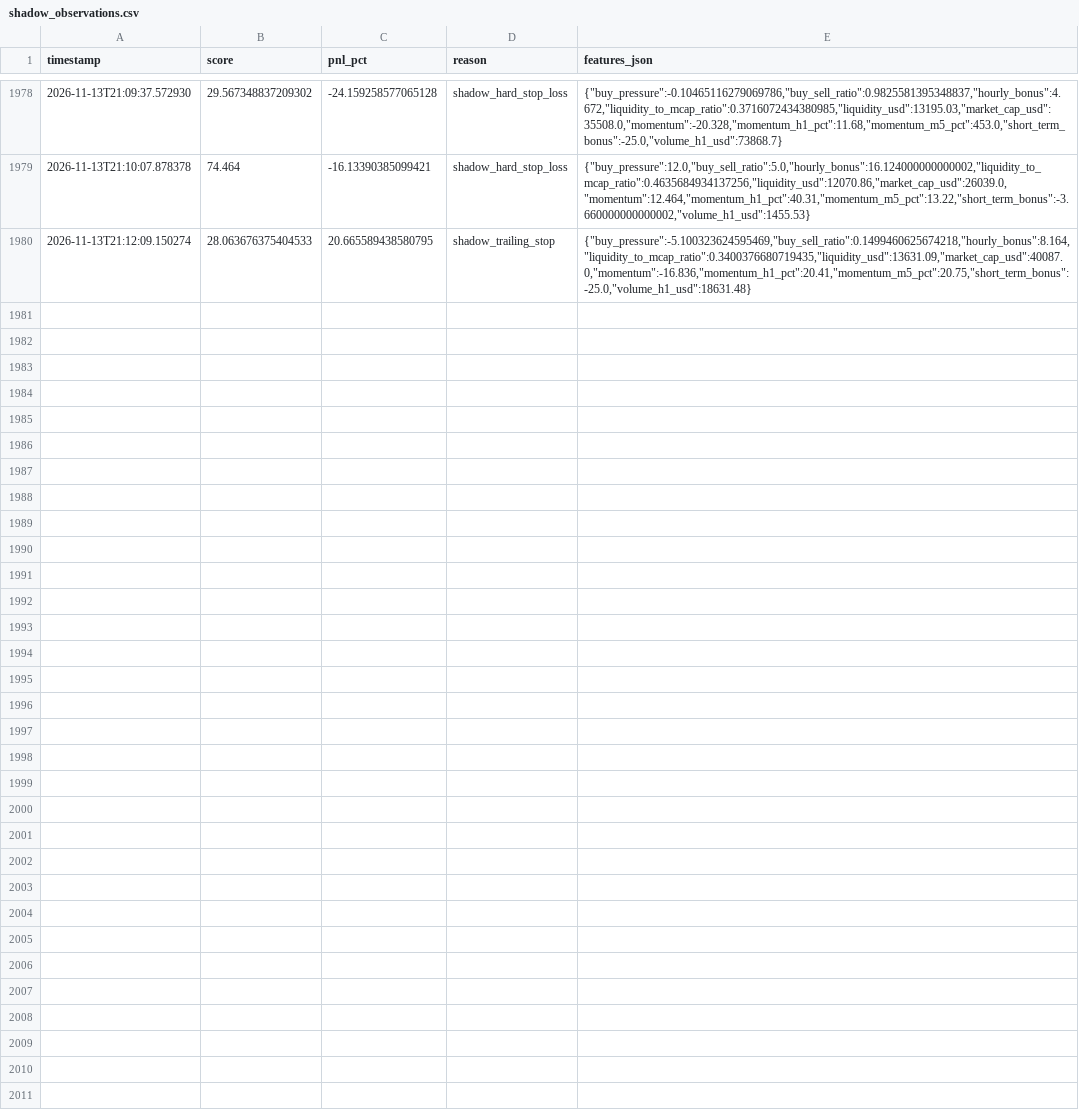
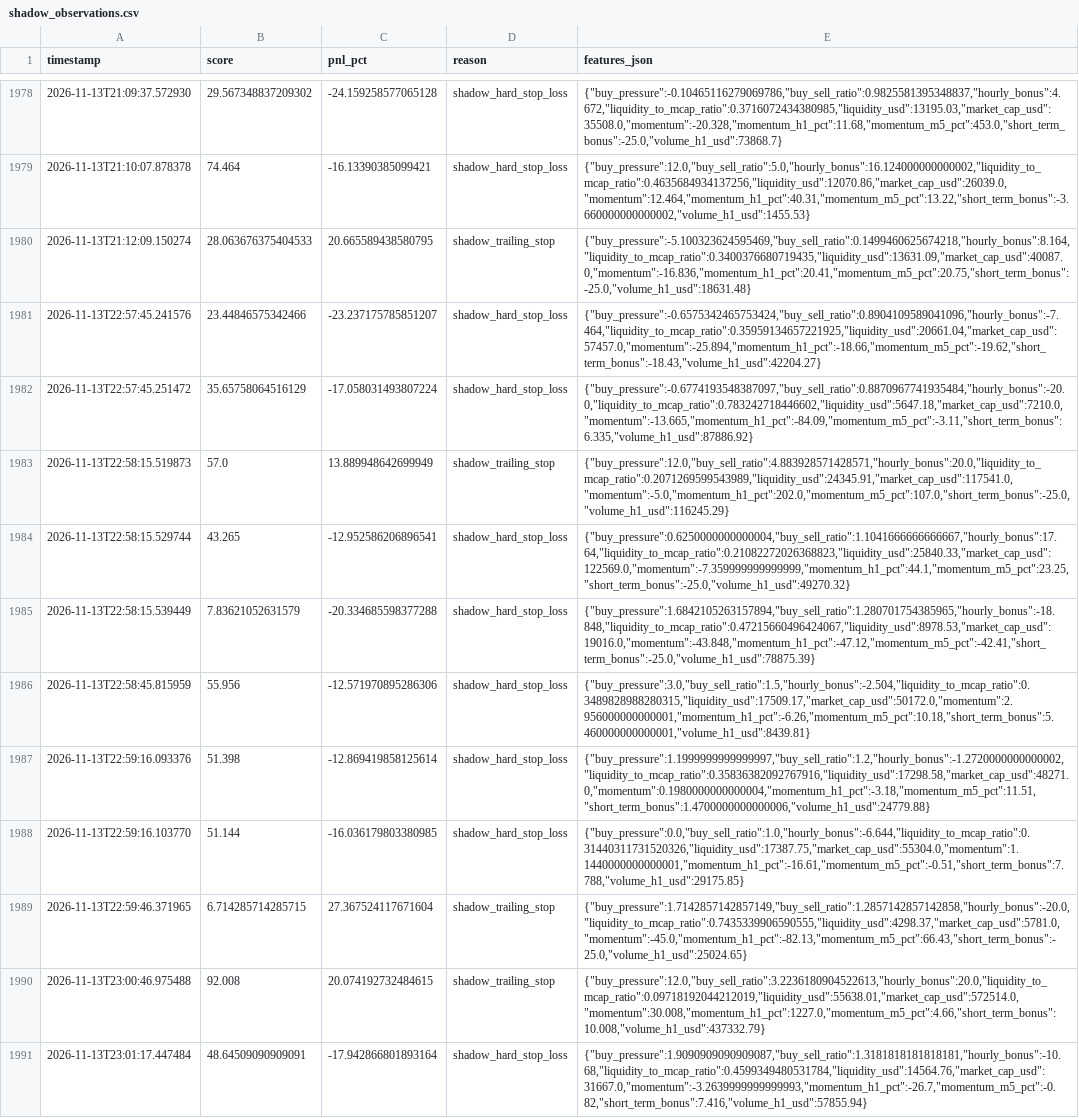
Before and after one commit to amincanani1985-web/meme-scanner-bot, a CSV file: paper_account/shadow_observations.csv, drawn as a sheet; only a part is shown, gaps mark what is left out; the diff names each change by its address in the sheet, - before the commit and + after, or states it on an @@ line.

```diff
--- a/paper_account/shadow_observations.csv
+++ b/paper_account/shadow_observations.csv
+row 1981: 2026-11-13T22:57:45.241576 | 23.44846575342466 | -23.237175785851207 | shadow_hard_stop_loss | {"buy_pressure":-0.6575342465753424,"buy_sell_ratio":0.8904109589041096,"hourly_bonus":-7.464,"liquidity_to_mcap_ratio":0.35959134657221925,"liquidity_usd":20661.04,"market_cap_usd":57457.0,"momentum":-25.894,"momentum_h1_pct":-18.66,"momentum_m5_pct":-19.62,"short_term_bonus":-18.43,"volume_h1_usd":42204.27}
+row 1982: 2026-11-13T22:57:45.251472 | 35.65758064516129 | -17.058031493807224 | shadow_hard_stop_loss | {"buy_pressure":-0.6774193548387097,"buy_sell_ratio":0.8870967741935484,"hourly_bonus":-20.0,"liquidity_to_mcap_ratio":0.783242718446602,"liquidity_usd":5647.18,"market_cap_usd":7210.0,"momentum":-13.665,"momentum_h1_pct":-84.09,"momentum_m5_pct":-3.11,"short_term_bonus":6.335,"volume_h1_usd":87886.92}
+row 1983: 2026-11-13T22:58:15.519873 | 57.0 | 13.889948642699949 | shadow_trailing_stop | {"buy_pressure":12.0,"buy_sell_ratio":4.883928571428571,"hourly_bonus":20.0,"liquidity_to_mcap_ratio":0.2071269599543989,"liquidity_usd":24345.91,"market_cap_usd":117541.0,"momentum":-5.0,"momentum_h1_pct":202.0,"momentum_m5_pct":107.0,"short_term_bonus":-25.0,"volume_h1_usd":116245.29}
+row 1984: 2026-11-13T22:58:15.529744 | 43.265 | -12.952586206896541 | shadow_hard_stop_loss | {"buy_pressure":0.6250000000000004,"buy_sell_ratio":1.1041666666666667,"hourly_bonus":17.64,"liquidity_to_mcap_ratio":0.21082272026368823,"liquidity_usd":25840.33,"market_cap_usd":122569.0,"momentum":-7.359999999999999,"momentum_h1_pct":44.1,"momentum_m5_pct":23.25,"short_term_bonus":-25.0,"volume_h1_usd":49270.32}
+row 1985: 2026-11-13T22:58:15.539449 | 7.83621052631579 | -20.334685598377288 | shadow_hard_stop_loss | {"buy_pressure":1.6842105263157894,"buy_sell_ratio":1.280701754385965,"hourly_bonus":-18.848,"liquidity_to_mcap_ratio":0.47215660496424067,"liquidity_usd":8978.53,"market_cap_usd":19016.0,"momentum":-43.848,"momentum_h1_pct":-47.12,"momentum_m5_pct":-42.41,"short_term_bonus":-25.0,"volume_h1_usd":78875.39}
+row 1986: 2026-11-13T22:58:45.815959 | 55.956 | -12.571970895286306 | shadow_hard_stop_loss | {"buy_pressure":3.0,"buy_sell_ratio":1.5,"hourly_bonus":-2.504,"liquidity_to_mcap_ratio":0.3489828988280315,"liquidity_usd":17509.17,"market_cap_usd":50172.0,"momentum":2.956000000000001,"momentum_h1_pct":-6.26,"momentum_m5_pct":10.18,"short_term_bonus":5.460000000000001,"volume_h1_usd":8439.81}
+row 1987: 2026-11-13T22:59:16.093376 | 51.398 | -12.869419858125614 | shadow_hard_stop_loss | {"buy_pressure":1.1999999999999997,"buy_sell_ratio":1.2,"hourly_bonus":-1.2720000000000002,"liquidity_to_mcap_ratio":0.35836382092767916,"liquidity_usd":17298.58,"market_cap_usd":48271.0,"momentum":0.1980000000000004,"momentum_h1_pct":-3.18,"momentum_m5_pct":11.51,"short_term_bonus":1.4700000000000006,"volume_h1_usd":24779.88}
+row 1988: 2026-11-13T22:59:16.103770 | 51.144 | -16.036179803380985 | shadow_hard_stop_loss | {"buy_pressure":0.0,"buy_sell_ratio":1.0,"hourly_bonus":-6.644,"liquidity_to_mcap_ratio":0.31440311731520326,"liquidity_usd":17387.75,"market_cap_usd":55304.0,"momentum":1.1440000000000001,"momentum_h1_pct":-16.61,"momentum_m5_pct":-0.51,"short_term_bonus":7.788,"volume_h1_usd":29175.85}
+row 1989: 2026-11-13T22:59:46.371965 | 6.714285714285715 | 27.367524117671604 | shadow_trailing_stop | {"buy_pressure":1.7142857142857149,"buy_sell_ratio":1.2857142857142858,"hourly_bonus":-20.0,"liquidity_to_mcap_ratio":0.7435339906590555,"liquidity_usd":4298.37,"market_cap_usd":5781.0,"momentum":-45.0,"momentum_h1_pct":-82.13,"momentum_m5_pct":66.43,"short_term_bonus":-25.0,"volume_h1_usd":25024.65}
+row 1990: 2026-11-13T23:00:46.975488 | 92.008 | 20.074192732484615 | shadow_trailing_stop | {"buy_pressure":12.0,"buy_sell_ratio":3.2236180904522613,"hourly_bonus":20.0,"liquidity_to_mcap_ratio":0.09718192044212019,"liquidity_usd":55638.01,"market_cap_usd":572514.0,"momentum":30.008,"momentum_h1_pct":1227.0,"momentum_m5_pct":4.66,"short_term_bonus":10.008,"volume_h1_usd":437332.79}
+row 1991: 2026-11-13T23:01:17.447484 | 48.64509090909091 | -17.942866801893164 | shadow_hard_stop_loss | {"buy_pressure":1.9090909090909087,"buy_sell_ratio":1.3181818181818181,"hourly_bonus":-10.68,"liquidity_to_mcap_ratio":0.4599349480531784,"liquidity_usd":14564.76,"market_cap_usd":31667.0,"momentum":-3.2639999999999993,"momentum_h1_pct":-26.7,"momentum_m5_pct":-0.82,"short_term_bonus":7.416,"volume_h1_usd":57855.94}
```
Also changed, not shown: 10 other files.
